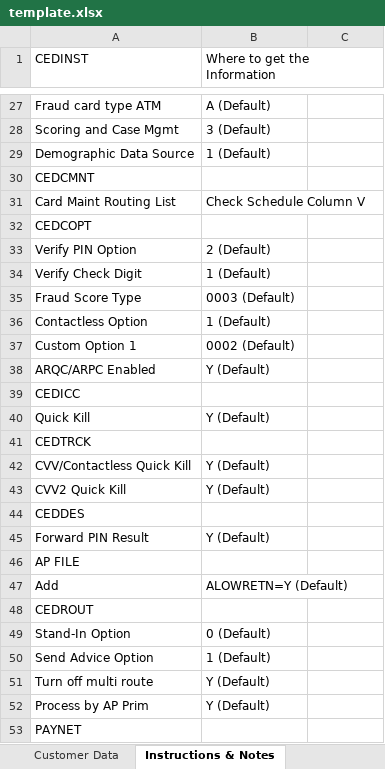
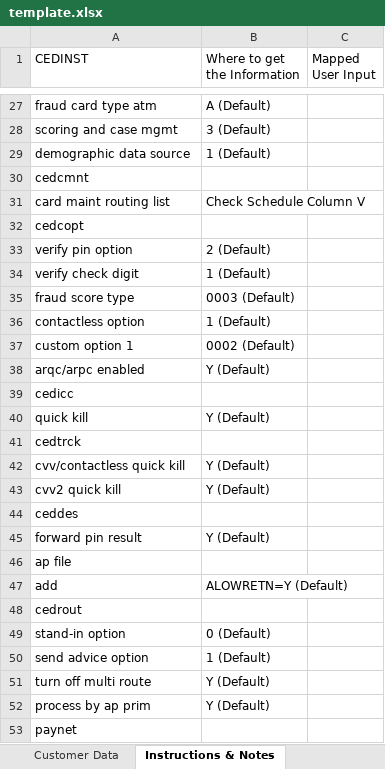
Before and after one commit to viveklade1487/FIS, an Excel workbook: template.xlsx, sheet Instructions & Notes, drawn as a sheet; only a part is shown, gaps mark what is left out; values as stored, in another font and other column widths than the file's, no cell formats; charts and pictures not drawn; the diff covers the shown part only; the diff names each change by its address in the sheet, - before the commit and + after, or states it on an @@ line.

Commit message:
Updated 'Instructions & Notes' via CrewAI tool

```diff
--- a/template.xlsx (sheet Instructions & Notes)
+++ b/template.xlsx (sheet Instructions & Notes)
-C1: (empty)
+C1: Mapped User Input
-A27 (CEDINST): Fraud card type ATM
+A27 (CEDINST): fraud card type atm
-A28 (CEDINST): Scoring and Case Mgmt
+A28 (CEDINST): scoring and case mgmt
-A29 (CEDINST): Demographic Data Source
+A29 (CEDINST): demographic data source
-A30 (CEDINST): CEDCMNT
+A30 (CEDINST): cedcmnt
-A31 (CEDINST): Card Maint Routing List
+A31 (CEDINST): card maint routing list
-A32 (CEDINST): CEDCOPT
+A32 (CEDINST): cedcopt
-A33 (CEDINST): Verify PIN Option
+A33 (CEDINST): verify pin option
-A34 (CEDINST): Verify Check Digit
+A34 (CEDINST): verify check digit
-A35 (CEDINST): Fraud Score Type
+A35 (CEDINST): fraud score type
-A36 (CEDINST): Contactless Option
+A36 (CEDINST): contactless option
-A37 (CEDINST): Custom Option 1
+A37 (CEDINST): custom option 1
-A38 (CEDINST): ARQC/ARPC Enabled
+A38 (CEDINST): arqc/arpc enabled
-A39 (CEDINST): CEDICC
+A39 (CEDINST): cedicc
-A40 (CEDINST): Quick Kill
+A40 (CEDINST): quick kill
-A41 (CEDINST): CEDTRCK
+A41 (CEDINST): cedtrck
-A42 (CEDINST): CVV/Contactless Quick Kill
+A42 (CEDINST): cvv/contactless quick kill
-A43 (CEDINST): CVV2 Quick Kill
+A43 (CEDINST): cvv2 quick kill
-A44 (CEDINST): CEDDES
+A44 (CEDINST): ceddes
-A45 (CEDINST): Forward PIN Result
+A45 (CEDINST): forward pin result
-A46 (CEDINST): AP FILE
+A46 (CEDINST): ap file
-A47 (CEDINST): Add
+A47 (CEDINST): add
-A48 (CEDINST): CEDROUT
+A48 (CEDINST): cedrout
-A49 (CEDINST): Stand-In Option
+A49 (CEDINST): stand-in option
-A50 (CEDINST): Send Advice Option
+A50 (CEDINST): send advice option
-A51 (CEDINST): Turn off multi route
+A51 (CEDINST): turn off multi route
-A52 (CEDINST): Process by AP Prim
+A52 (CEDINST): process by ap prim
-A53 (CEDINST): PAYNET
+A53 (CEDINST): paynet
```
Also changed, not shown: 6 added rows, 6 removed rows and 29 edited cells elsewhere in this sheet, sheet Customer Data, cell formats, charts or pictures.
